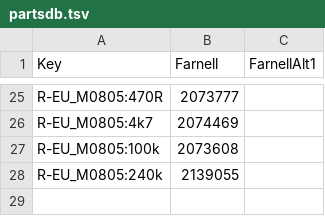
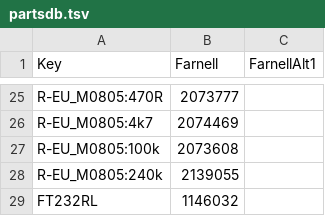
Before and after one commit to InfantEudora/sparta_ion, a TSV file: eagle/partsdb.tsv, drawn as a sheet; only a part is shown, gaps mark what is left out.

Commit message:
Strain sensor with signed ad value, highest gain. Averaging moved, produced aliasing issues. Bootloader dind;t want to stay in bootload mode. Removed hex files from commit. Bom added

```diff
--- a/eagle/partsdb.tsv
+++ b/eagle/partsdb.tsv
@@ -28 +28,2 @@ R-EU_M0805:100k	2073608
 R-EU_M0805:240k	2139055	
+FT232RL	1146032	
```
Also changed, not shown: 14 other files.
